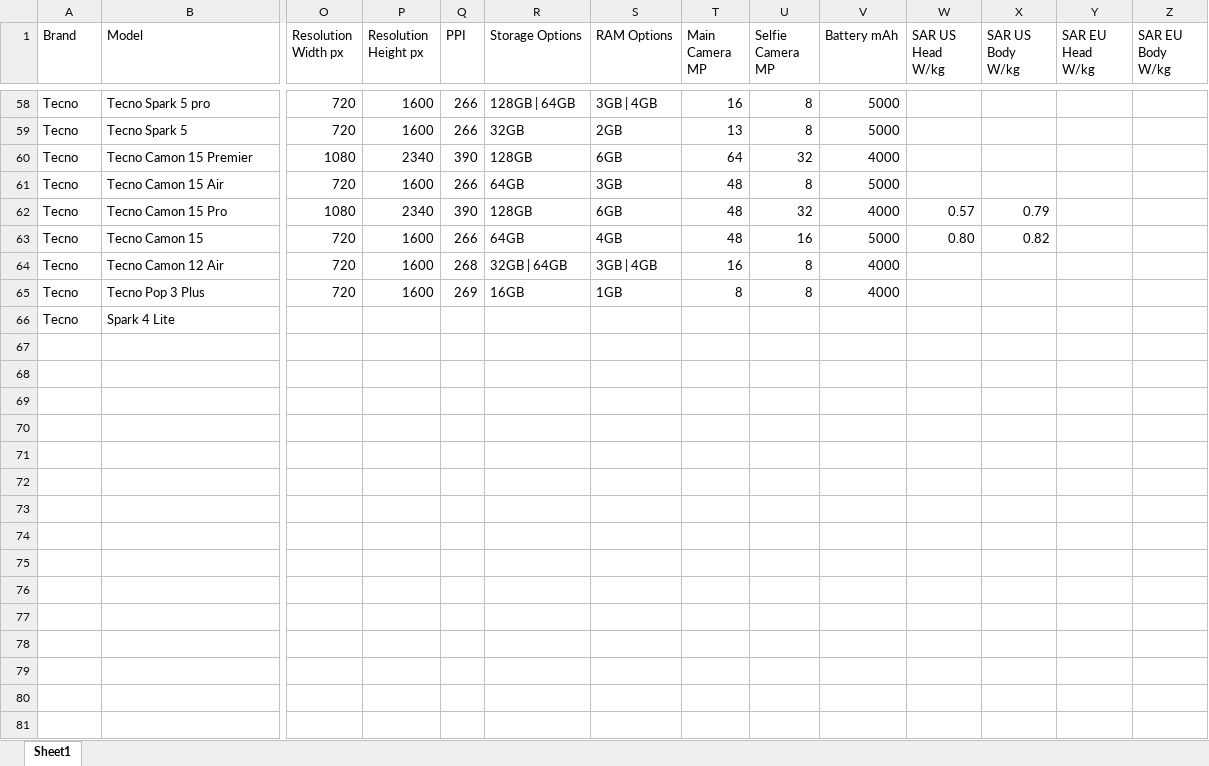
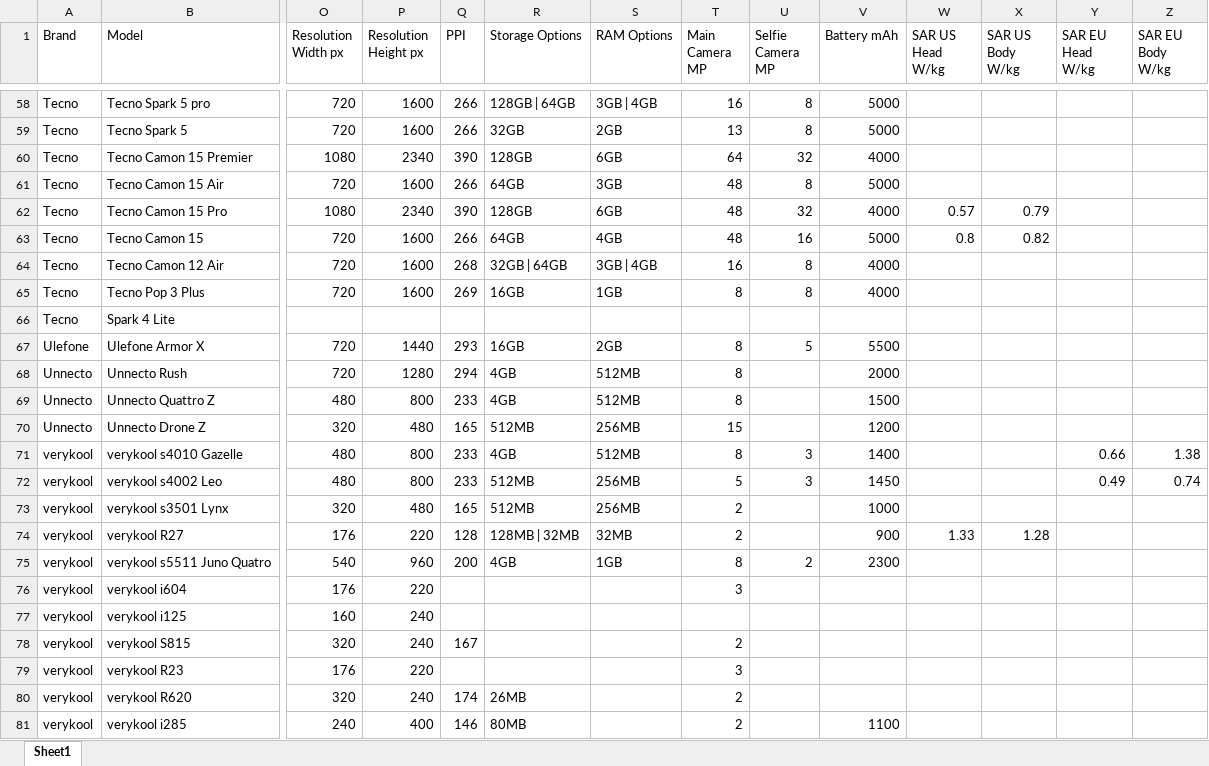
Before and after one commit to kalani23/gsm_arena, an Excel workbook: gsmarena_new_2026-06-03.xlsx, sheet Sheet1, drawn as a sheet; only a part is shown, gaps mark what is left out; values as stored, in another font and other column widths than the file's, no cell formats; rows hold the shown columns only; the diff covers the shown part only; the diff names each change by its address in the sheet, - before the commit and + after, or states it on an @@ line.

```diff
--- a/gsmarena_new_2026-06-03.xlsx (sheet Sheet1)
+++ b/gsmarena_new_2026-06-03.xlsx (sheet Sheet1)
-W63 (SAR US Head W/kg): 0.80
+W63 (SAR US Head W/kg): 0.8
+row 67: Ulefone | Ulefone Armor X | 720 | 1440 | 293 | 16GB | 2GB | 8 | 5 | 5500
+row 68: Unnecto | Unnecto Rush | 720 | 1280 | 294 | 4GB | 512MB | 8 |  | 2000
+row 69: Unnecto | Unnecto Quattro Z | 480 | 800 | 233 | 4GB | 512MB | 8 |  | 1500
+row 70: Unnecto | Unnecto Drone Z | 320 | 480 | 165 | 512MB | 256MB | 15 |  | 1200
+row 71: verykool | verykool s4010 Gazelle | 480 | 800 | 233 | 4GB | 512MB | 8 | 3 | 1400 |  |  | 0.66 | 1.38
+row 72: verykool | verykool s4002 Leo | 480 | 800 | 233 | 512MB | 256MB | 5 | 3 | 1450 |  |  | 0.49 | 0.74
+row 73: verykool | verykool s3501 Lynx | 320 | 480 | 165 | 512MB | 256MB | 2 |  | 1000
+row 74: verykool | verykool R27 | 176 | 220 | 128 | 128MB | 32MB | 32MB | 2 |  | 900 | 1.33 | 1.28
+row 75: verykool | verykool s5511 Juno Quatro | 540 | 960 | 200 | 4GB | 1GB | 8 | 2 | 2300
+row 76: verykool | verykool i604 | 176 | 220 |  |  |  | 3
+row 77: verykool | verykool i125 | 160 | 240
+row 78: verykool | verykool S815 | 320 | 240 | 167 |  |  | 2
+row 79: verykool | verykool R23 | 176 | 220 |  |  |  | 3
+row 80: verykool | verykool R620 | 320 | 240 | 174 | 26MB |  | 2
+row 81: verykool | verykool i285 | 240 | 400 | 146 | 80MB |  | 2 |  | 1100
```
Also changed, not shown: 7 added rows and 7 edited cells elsewhere in this sheet, cell formats, 4 other files.
